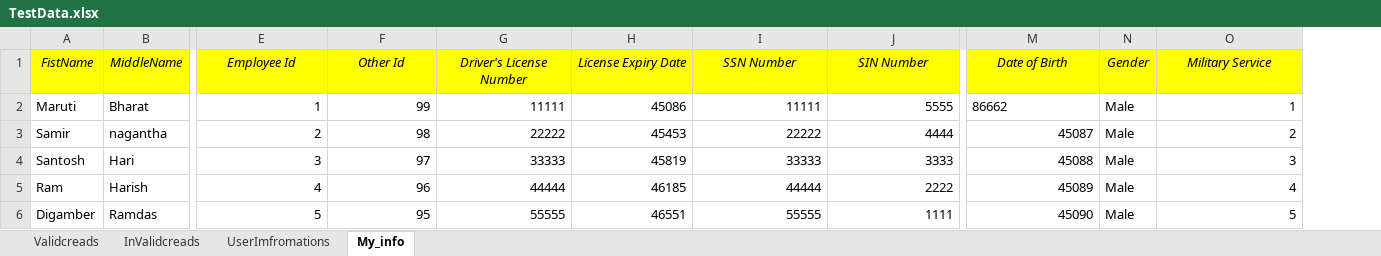
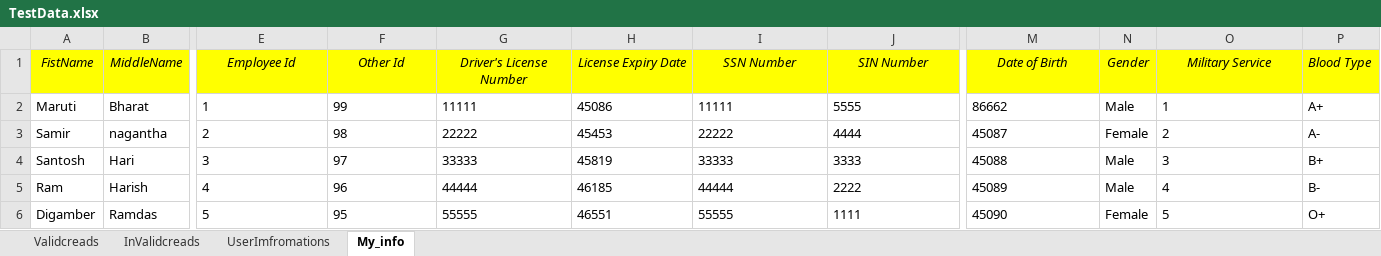
Before and after one commit to Marutikolavale/E-commerce, an Excel workbook: E-commerce/Data/TestData.xlsx, sheet My_info, drawn as a sheet; only a part is shown, gaps mark what is left out; values as stored, in another font and other column widths than the file's, no borders; the diff names each change by its address in the sheet, - before the commit and + after, or states it on an @@ line.

```diff
--- a/E-commerce/Data/TestData.xlsx (sheet My_info)
+++ b/E-commerce/Data/TestData.xlsx (sheet My_info)
+column P (Blood Type), rows 2-6: A+ | A- | B+ | B- | O+
-E2:J6 alignment: right
+E2:J6 alignment: left
-O2:O6 alignment: right
+O2:O6 alignment: left
-M3:M6 alignment: right
+M3:M6 alignment: left
-N3 (Gender): Male
+N3 (Gender): Female
-N6 (Gender): Male
+N6 (Gender): Female
```
Also changed, not shown: 39 other files.
